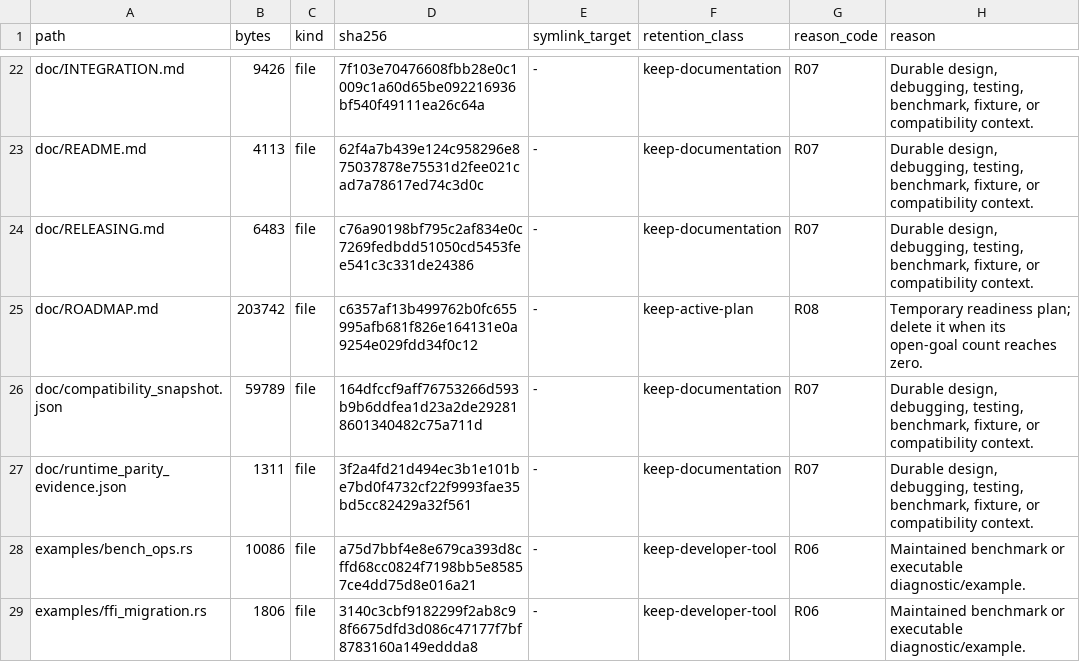
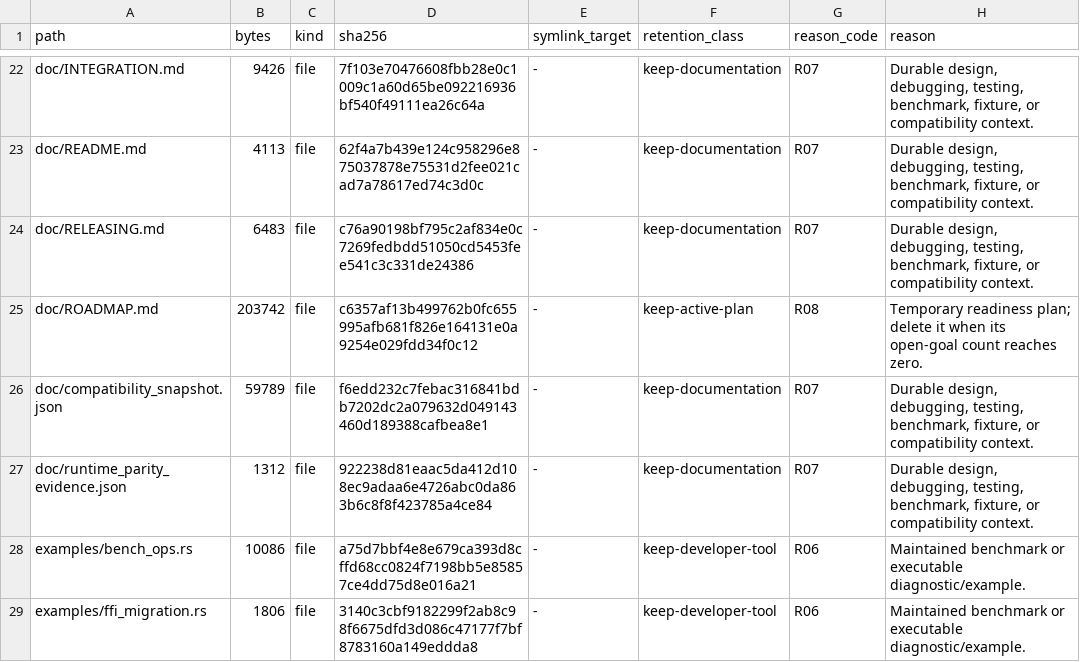
Before and after one commit to appunni-m/fontdone, a TSV file: doc/FILE_RETENTION_INVENTORY.tsv, drawn as a sheet; only a part is shown, gaps mark what is left out.

```diff
--- a/doc/FILE_RETENTION_INVENTORY.tsv
+++ b/doc/FILE_RETENTION_INVENTORY.tsv
@@ -25,4 +25,4 @@ doc/RELEASING.md	6483	file	c76a90198bf795c2af834e0c7269fedbdd51050cd5453fee541c3
 doc/ROADMAP.md	203742	file	c6357af13b499762b0fc655995afb681f826e164131e0a9254e029fdd34f0c12	-	keep-active-plan	R08	Temporary readiness plan; delete it when its open-goal count reaches zero.
-doc/compatibility_snapshot.json	59789	file	164dfccf9aff76753266d593b9b6ddfea1d23a2de292818601340482c75a711d	-	keep-documentation	R07	Durable design, debugging, testing, benchmark, fixture, or compatibility context.
-doc/runtime_parity_evidence.json	1311	file	3f2a4fd21d494ec3b1e101be7bd0f4732cf22f9993fae35bd5cc82429a32f561	-	keep-documentation	R07	Durable design, debugging, testing, benchmark, fixture, or compatibility context.
+doc/compatibility_snapshot.json	59789	file	f6edd232c7febac316841bdb7202dc2a079632d049143460d189388cafbea8e1	-	keep-documentation	R07	Durable design, debugging, testing, benchmark, fixture, or compatibility context.
+doc/runtime_parity_evidence.json	1312	file	922238d81eaac5da412d108ec9adaa6e4726abc0da863b6c8f8f423785a4ce84	-	keep-documentation	R07	Durable design, debugging, testing, benchmark, fixture, or compatibility context.
 examples/bench_ops.rs	10086	file	a75d7bbf4e8e679ca393d8cffd68cc0824f7198bb5e85857ce4dd75d8e016a21	-	keep-developer-tool	R06	Maintained benchmark or executable diagnostic/example.
```
Also changed, not shown: 2 other files.
